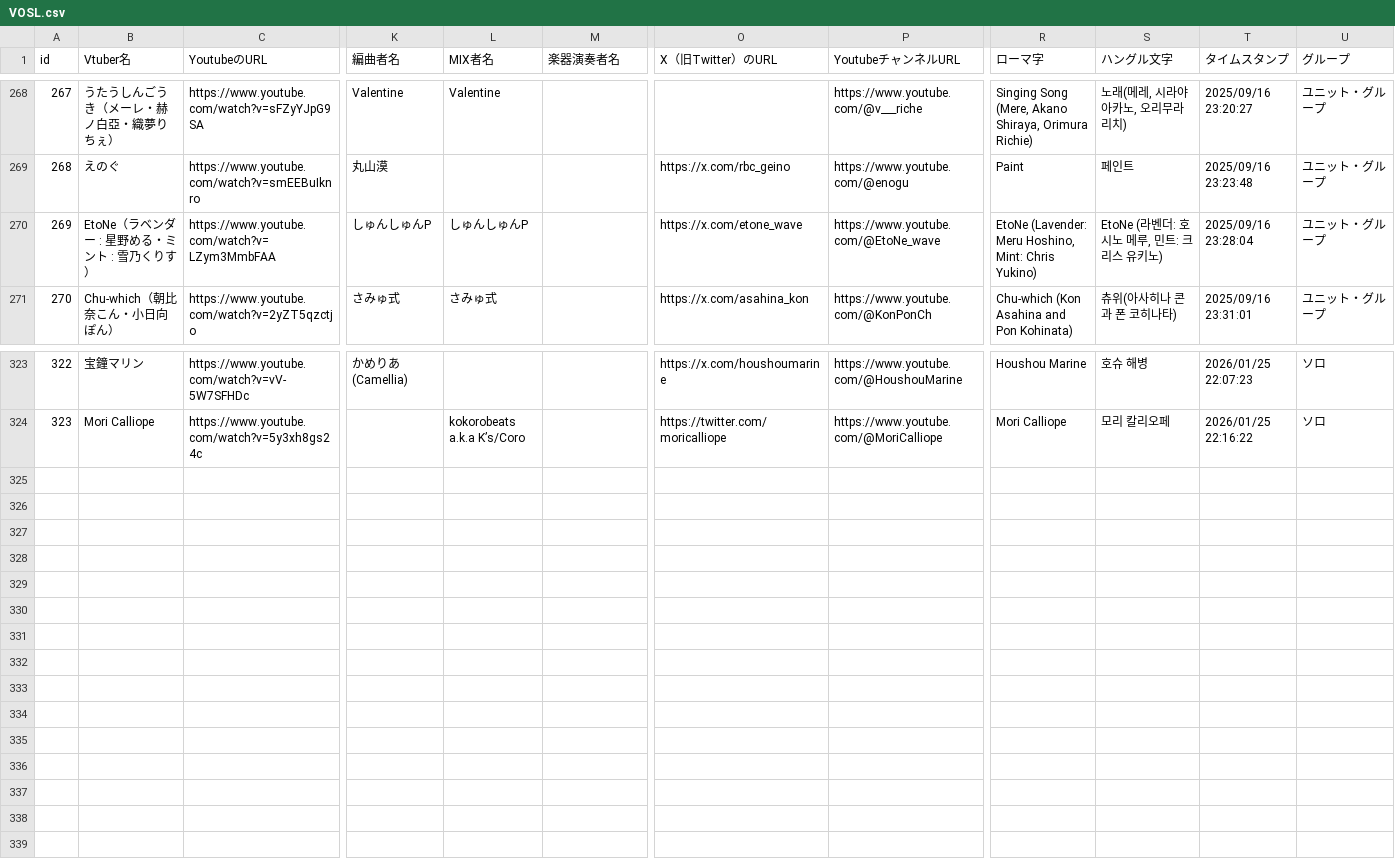
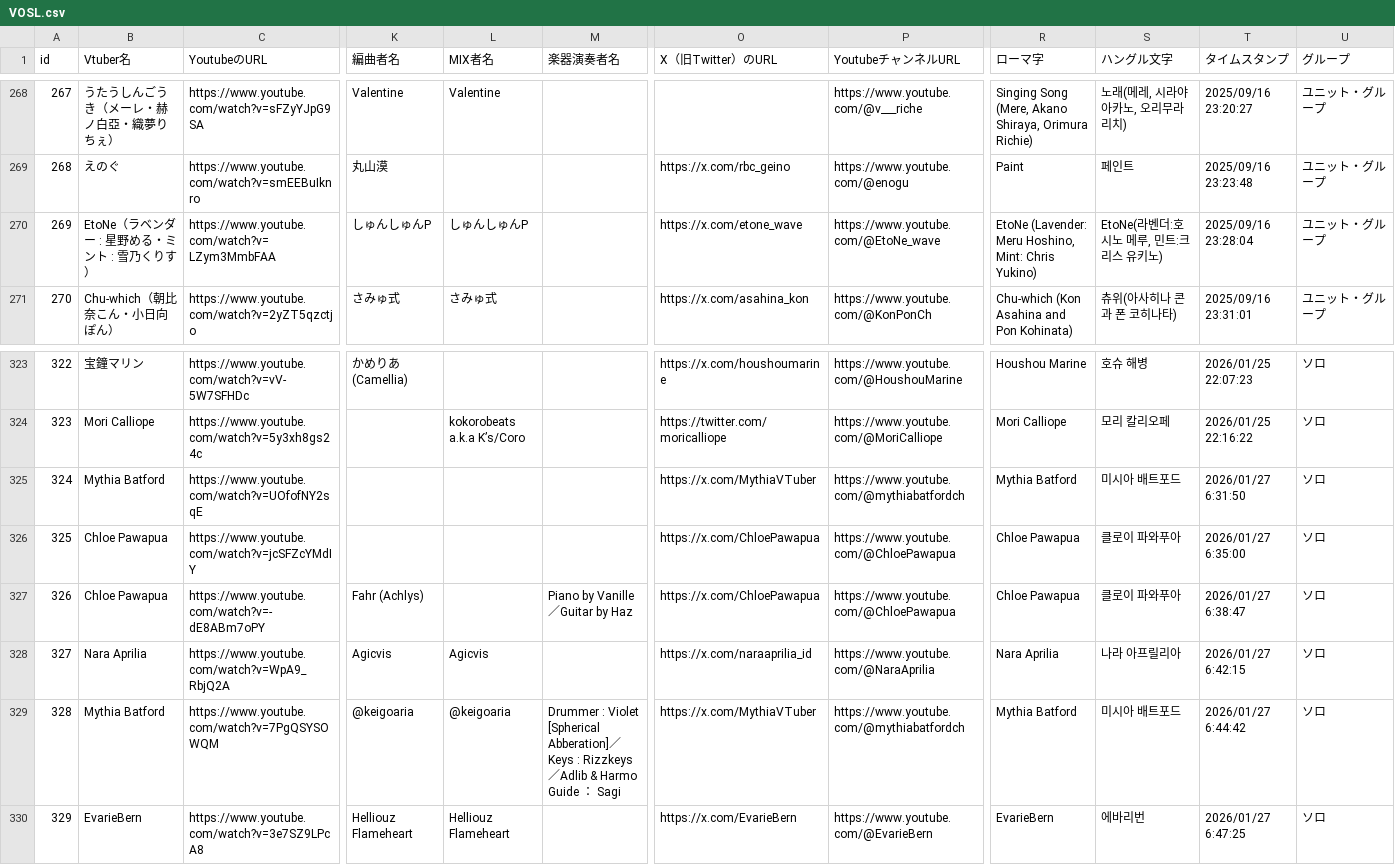
Before and after one commit to take8jp/vosl, a CSV file: csv/VOSL.csv, drawn as a sheet; only a part is shown, gaps mark what is left out; rows hold the shown columns only; the diff names each change by its address in the sheet, - before the commit and + after, or states it on an @@ line.

Commit message:
csv更新

```diff
--- a/csv/VOSL.csv
+++ b/csv/VOSL.csv
-S270 (ハングル文字): EtoNe (라벤더: 호시노 메루, 민트: 크리스 유키노)
+S270 (ハングル文字): EtoNe(라벤더:호시노 메루, 민트:크리스 유키노)
+row 325: 324 | Mythia Batford | https://www.youtube.com/watch?v=UOfofNY2sqE |  |  |  | https://x.com/MythiaVTuber | https://www.youtube.com/@mythiabatfordch | Mythia Batford | 미시아 배트포드 | 2026/01/27 6:31:50 | ソロ
+row 326: 325 | Chloe Pawapua | https://www.youtube.com/watch?v=jcSFZcYMdIY |  |  |  | https://x.com/ChloePawapua | https://www.youtube.com/@ChloePawapua | Chloe Pawapua | 클로이 파와푸아 | 2026/01/27 6:35:00 | ソロ
+row 327: 326 | Chloe Pawapua | https://www.youtube.com/watch?v=-dE8ABm7oPY | Fahr (Achlys) |  | Piano by Vanille／Guitar by Haz | https://x.com/ChloePawapua | https://www.youtube.com/@ChloePawapua | Chloe Pawapua | 클로이 파와푸아 | 2026/01/27 6:38:47 | ソロ
+row 328: 327 | Nara Aprilia | https://www.youtube.com/watch?v=WpA9_RbjQ2A | Agicvis | Agicvis |  | https://x.com/naraaprilia_id | https://www.youtube.com/@NaraAprilia | Nara Aprilia | 나라 아프릴리아 | 2026/01/27 6:42:15 | ソロ
+row 329: 328 | Mythia Batford | https://www.youtube.com/watch?v=7PgQSYSOWQM | @keigoaria | @keigoaria | Drummer : Violet [Spherical Abberation]／Keys : Rizzkeys／Adlib & Harmo Guide ： Sagi | https://x.com/MythiaVTuber | https://www.youtube.com/@mythiabatfordch | Mythia Batford | 미시아 배트포드 | 2026/01/27 6:44:42 | ソロ
+row 330: 329 | EvarieBern | https://www.youtube.com/watch?v=3e7SZ9LPcA8 | Helliouz Flameheart | Helliouz Flameheart |  | https://x.com/EvarieBern | https://www.youtube.com/@EvarieBern | EvarieBern | 에바리번 | 2026/01/27 6:47:25 | ソロ
```
